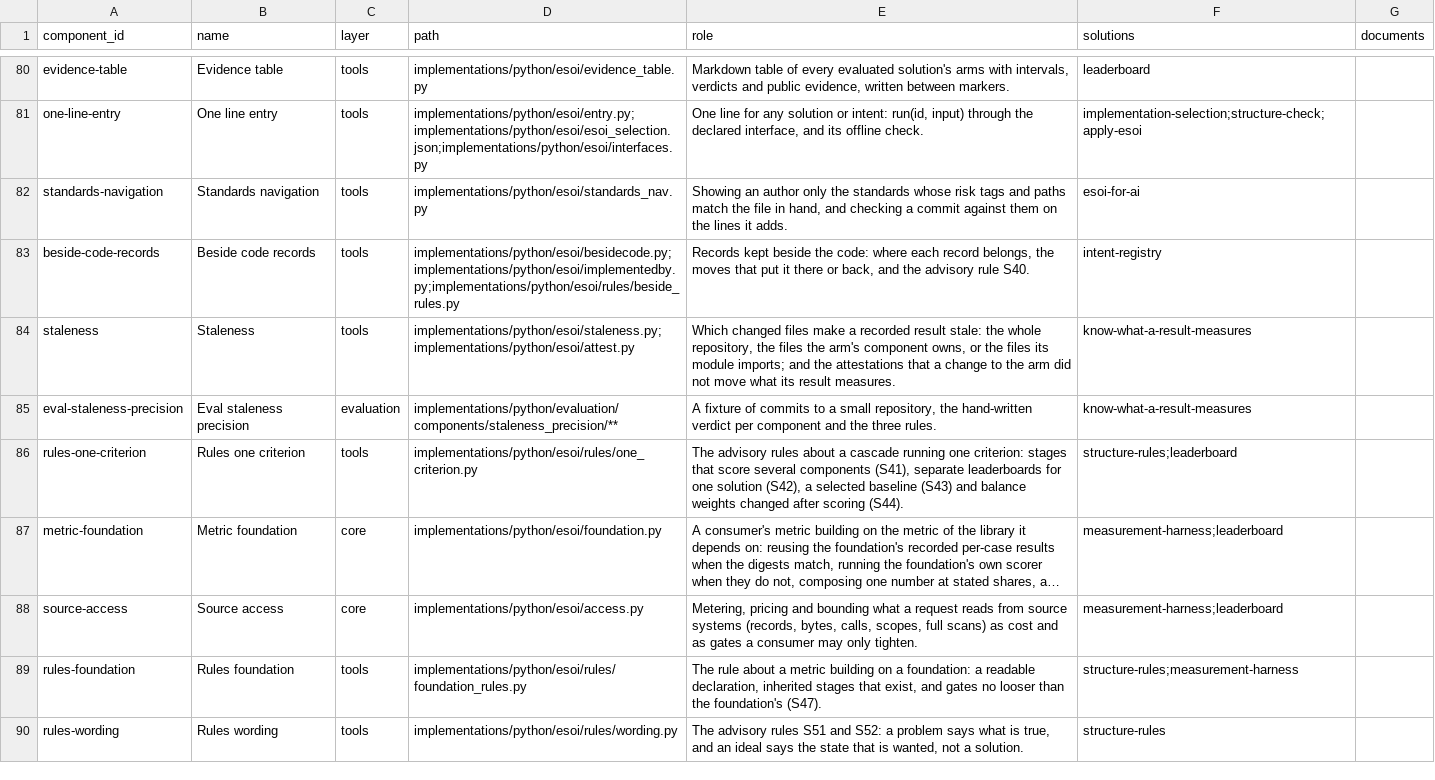
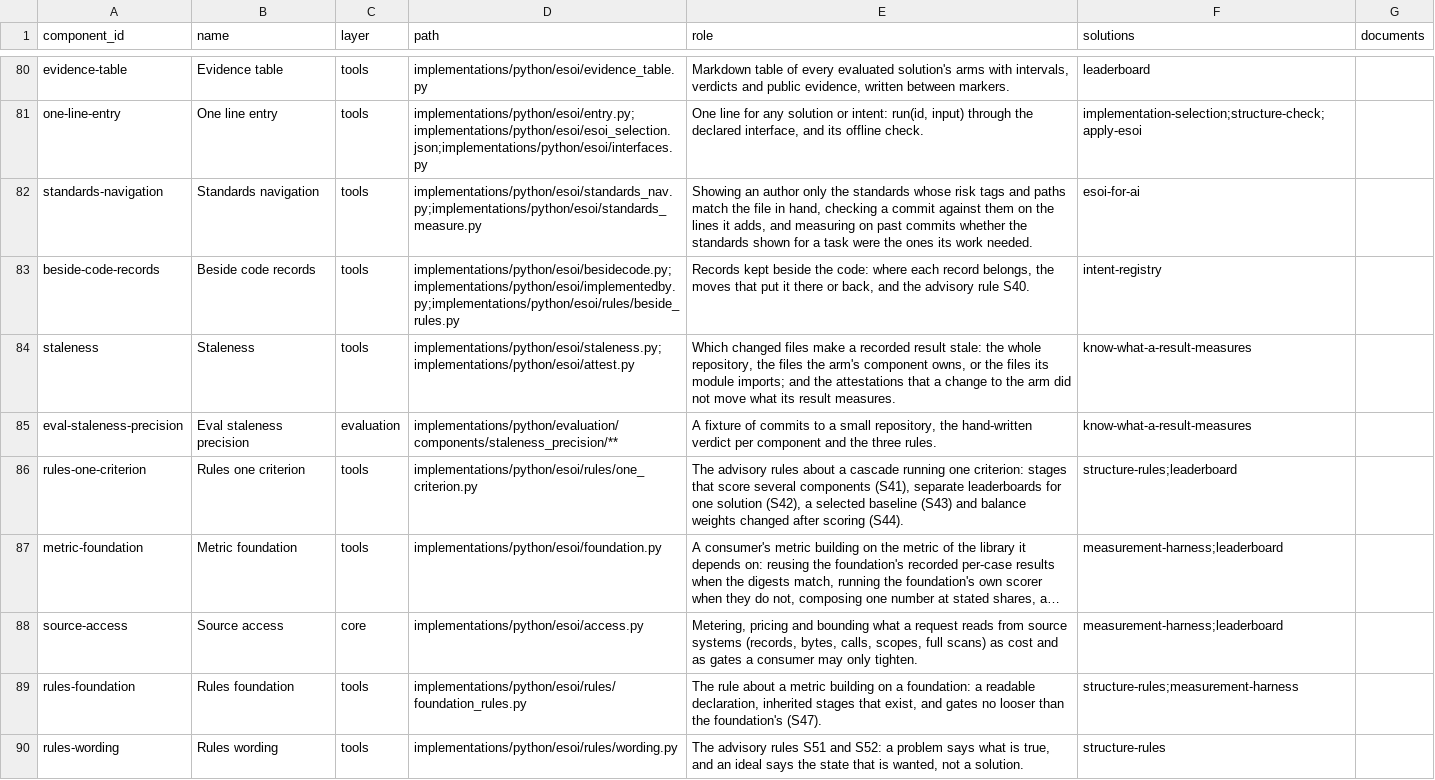
Before and after one commit to JoshuaMathias/evolvable-structure, a CSV file: esoi/components.csv, drawn as a sheet; only a part is shown, gaps mark what is left out; long unchanged cells end in …; the diff names each change by its address in the sheet, - before the commit and + after, or states it on an @@ line.

```diff
--- a/esoi/components.csv
+++ b/esoi/components.csv
-D82 (path): implementations/python/esoi/standards_nav.py
+D82 (path): implementations/python/esoi/standards_nav.py;implementations/python/esoi/standards_measure.py
-E82 (role): …in hand, and checking a commit against them on the lines it adds.
+E82 (role): …in hand, checking a commit against them on the lines it adds, and measuring on past commits whether the standards shown for a task were the ones its work needed.
-C87 (layer): core
+C87 (layer): tools
```
Also changed, not shown: esoi/tracker/problems.csv, 6 other files.
